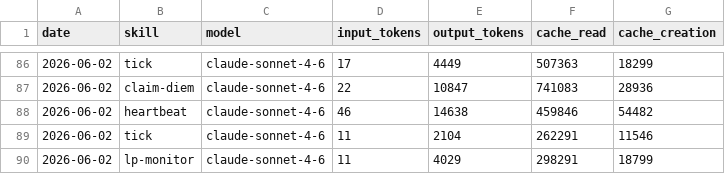
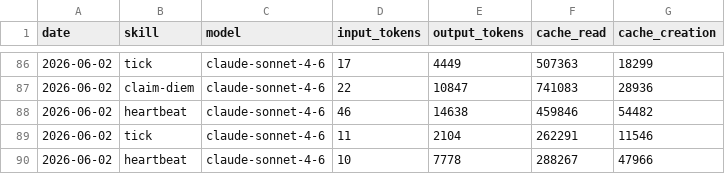
Before and after one commit to antfleet-ops/agent-autonomopoly, a CSV file: memory/token-usage.csv, drawn as a sheet; only a part is shown, gaps mark what is left out; removed rows and columns are numbered as before the commit, all else as after; the diff names each change by its address in the sheet, - before the commit and + after, or states it on an @@ line.

Commit message:
chore(heartbeat): auto-commit 2026-06-02

```diff
--- a/memory/token-usage.csv
+++ b/memory/token-usage.csv
-row 90: 2026-06-02 | lp-monitor | claude-sonnet-4-6 | 11 | 4029 | 298291 | 18799
+row 90: 2026-06-02 | heartbeat | claude-sonnet-4-6 | 10 | 7778 | 288267 | 47966
```
Also changed, not shown: 2 other files.
